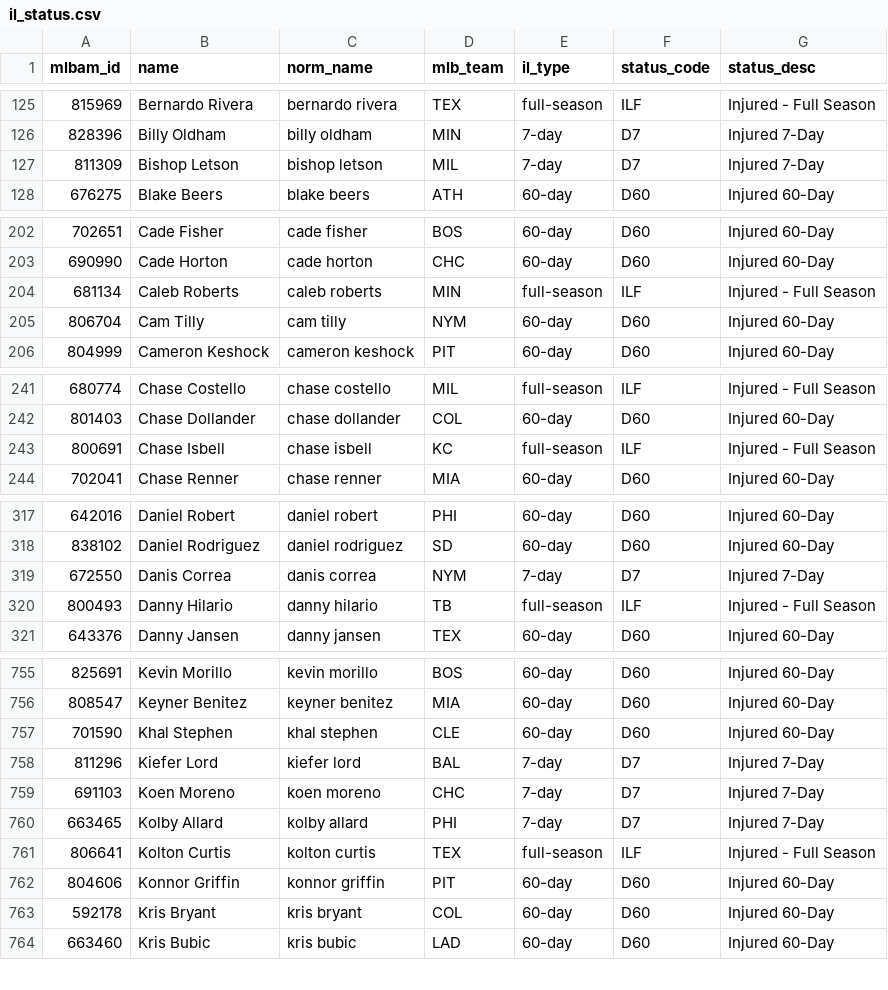
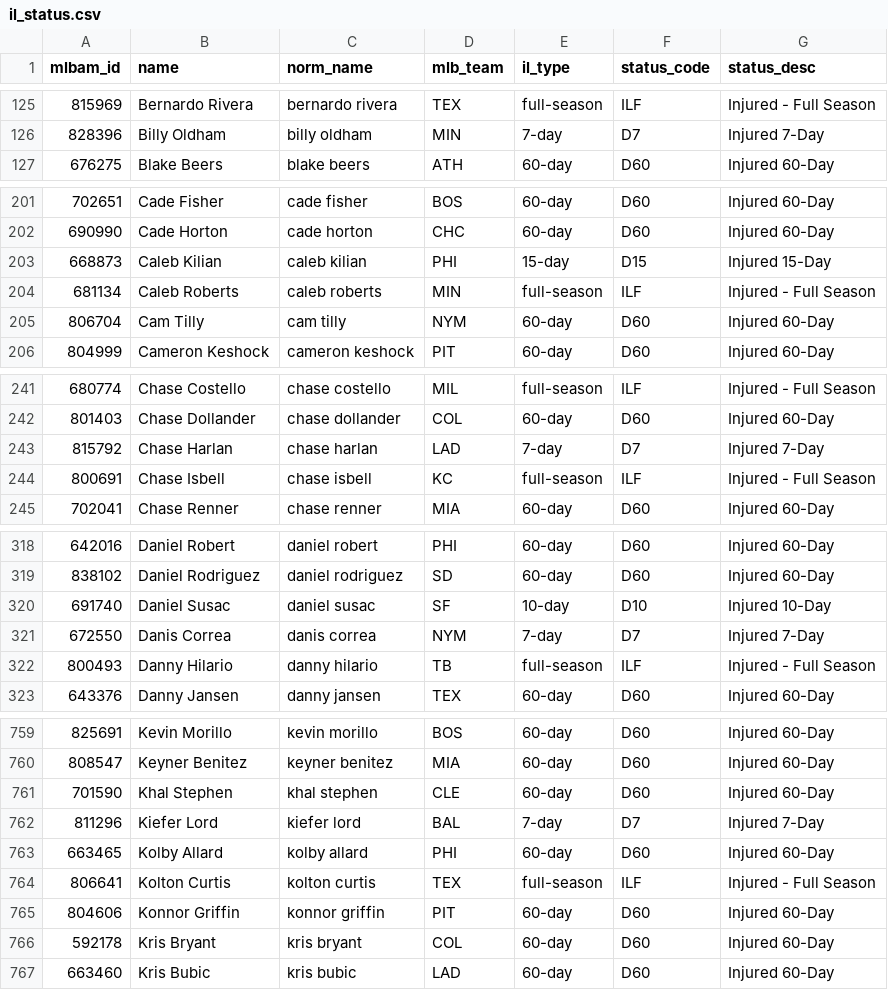
Before and after one commit to TheBigBadYeti/yardcocks-ratings, a CSV file: data/injuries/il_status.csv, drawn as a sheet; only a part is shown, gaps mark what is left out; the diff covers the shown part only.

```diff
--- a/data/injuries/il_status.csv
+++ b/data/injuries/il_status.csv
@@ -126,3 +126,2 @@ mlbam_id,name,norm_name,mlb_team,il_type,status_code,status_desc
 828396,Billy Oldham,billy oldham,MIN,7-day,D7,Injured 7-Day
-811309,Bishop Letson,bishop letson,MIL,7-day,D7,Injured 7-Day
 676275,Blake Beers,blake beers,ATH,60-day,D60,Injured 60-Day
@@ -203,2 +202,3 @@ mlbam_id,name,norm_name,mlb_team,il_type,status_code,status_desc
 690990,Cade Horton,cade horton,CHC,60-day,D60,Injured 60-Day
+668873,Caleb Kilian,caleb kilian,PHI,15-day,D15,Injured 15-Day
 681134,Caleb Roberts,caleb roberts,MIN,full-season,ILF,Injured - Full Season
@@ -242,2 +242,3 @@ mlbam_id,name,norm_name,mlb_team,il_type,status_code,status_desc
 801403,Chase Dollander,chase dollander,COL,60-day,D60,Injured 60-Day
+815792,Chase Harlan,chase harlan,LAD,7-day,D7,Injured 7-Day
 800691,Chase Isbell,chase isbell,KC,full-season,ILF,Injured - Full Season
@@ -318,2 +319,3 @@ mlbam_id,name,norm_name,mlb_team,il_type,status_code,status_desc
 838102,Daniel Rodriguez,daniel rodriguez,SD,60-day,D60,Injured 60-Day
+691740,Daniel Susac,daniel susac,SF,10-day,D10,Injured 10-Day
 672550,Danis Correa,danis correa,NYM,7-day,D7,Injured 7-Day
@@ -758,4 +762,3 @@ mlbam_id,name,norm_name,mlb_team,il_type,status_code,status_desc
 811296,Kiefer Lord,kiefer lord,BAL,7-day,D7,Injured 7-Day
-691103,Koen Moreno,koen moreno,CHC,7-day,D7,Injured 7-Day
-663465,Kolby Allard,kolby allard,PHI,7-day,D7,Injured 7-Day
+663465,Kolby Allard,kolby allard,PHI,60-day,D60,Injured 60-Day
 806641,Kolton Curtis,kolton curtis,TEX,full-season,ILF,Injured - Full Season
```
Also changed, not shown: 6 added rows, 5 removed rows and 15 edited cells elsewhere in this file, data/recency/recent_fpg.csv, data/schedule/probable_starts.csv, 1 other file.
